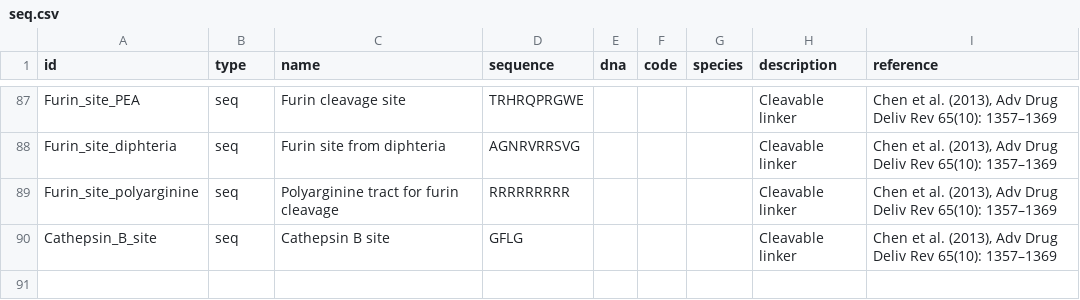
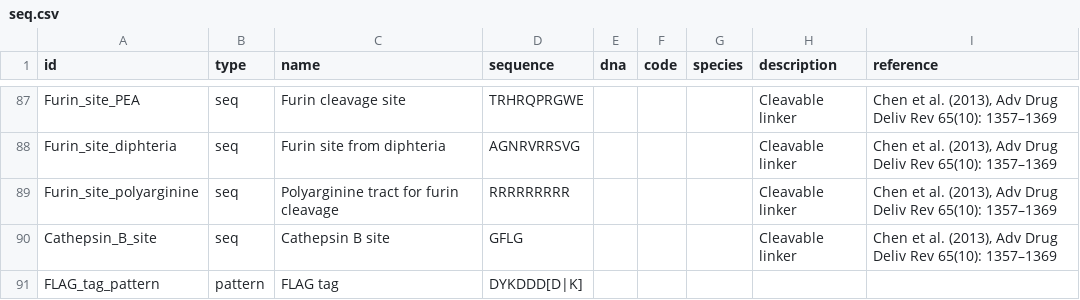
Before and after one commit to Edinburgh-Genome-Foundry/Examples, a CSV file: Minotaor/seq.csv, drawn as a sheet; only a part is shown, gaps mark what is left out; the diff names each change by its address in the sheet, - before the commit and + after, or states it on an @@ line.

Commit message:
Update annotate_record() to find patterns

```diff
--- a/Minotaor/seq.csv
+++ b/Minotaor/seq.csv
+row 91: FLAG_tag_pattern | pattern | FLAG tag | DYKDDD[D|K]
```
Also changed, not shown: 1 other file.
